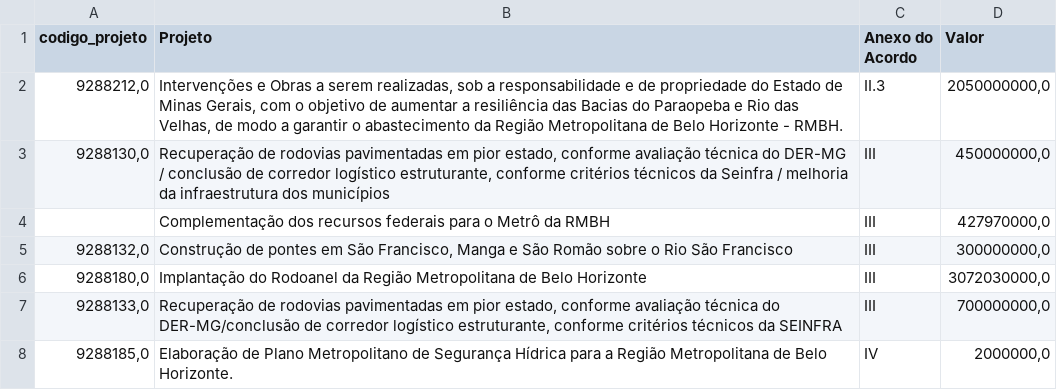
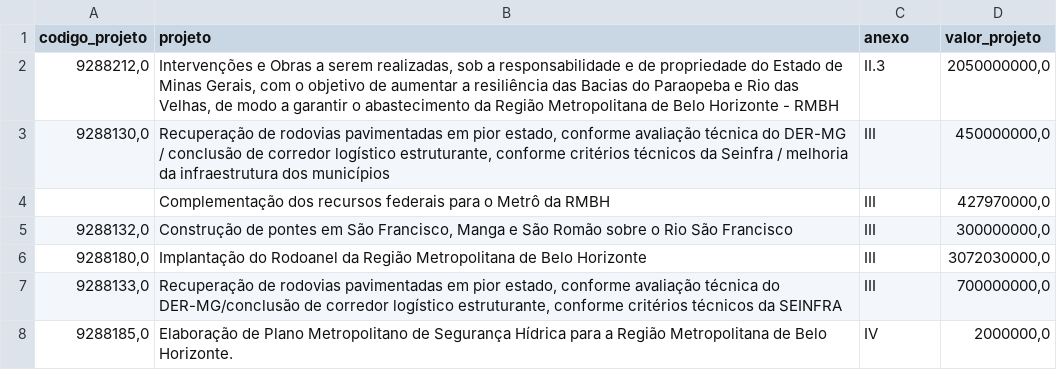
Before and after one commit to transparencia-mg/acordo-judicial-reparacao-vale-projetos, a CSV file: data/projetos_acordo_judicial_reparacao_vale.csv, drawn as a sheet; only a part is shown.

```diff
--- a/data/projetos_acordo_judicial_reparacao_vale.csv
+++ b/data/projetos_acordo_judicial_reparacao_vale.csv
@@ -1,3 +1,3 @@
-codigo_projeto;Projeto;Anexo do Acordo;Valor
-9288212,0;Intervenções e Obras a serem realizadas, sob a responsabilidade e de propriedade do Estado de Minas Gerais, com o objetivo de aumentar a resiliência das Bacias do Paraopeba e Rio das Velhas, de modo a garantir o abastecimento da Região Metropolitana de Belo Horizonte - RMBH.;II.3;2050000000,0
+codigo_projeto;projeto;anexo;valor_projeto
+9288212,0;Intervenções e Obras a serem realizadas, sob a responsabilidade e de propriedade do Estado de Minas Gerais, com o objetivo de aumentar a resiliência das Bacias do Paraopeba e Rio das Velhas, de modo a garantir o abastecimento da Região Metropolitana de Belo Horizonte - RMBH;II.3;2050000000,0
 9288130,0;Recuperação de rodovias pavimentadas em pior estado, conforme avaliação técnica do DER-MG / conclusão de corredor logístico estruturante, conforme critérios técnicos da Seinfra / melhoria da infraestrutura dos municípios;III;450000000,0
```
